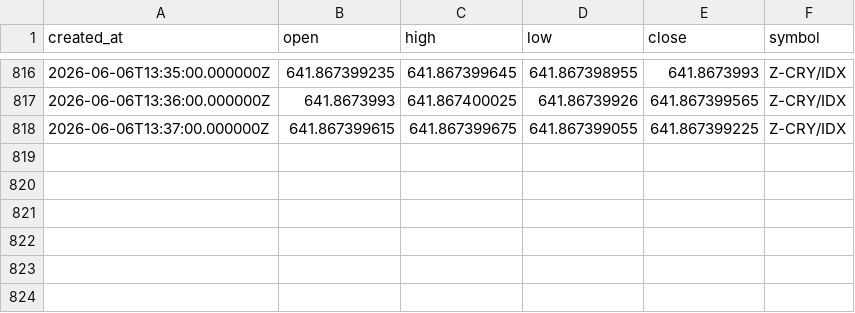
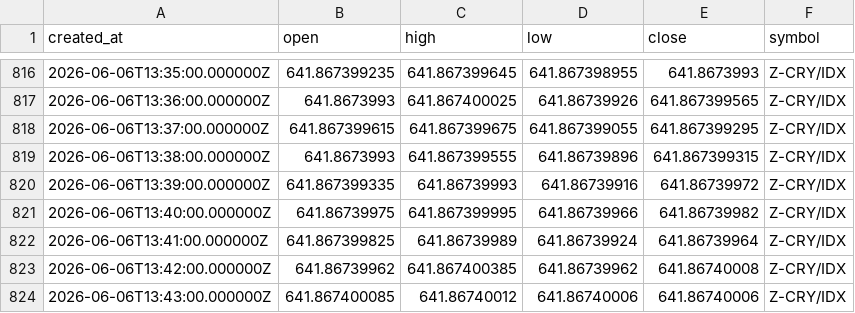
Before and after one commit to Rdelarosa33/proyecto1, a CSV file: velas_Z_CRY_IDX_tf60.csv, drawn as a sheet; only a part is shown, gaps mark what is left out.

```diff
--- a/velas_Z_CRY_IDX_tf60.csv
+++ b/velas_Z_CRY_IDX_tf60.csv
@@ -817,2 +817,8 @@ created_at,open,high,low,close,symbol
 2026-06-06T13:36:00.000000Z,641.8673993,641.867400025,641.86739926,641.867399565,Z-CRY/IDX
-2026-06-06T13:37:00.000000Z,641.867399615,641.867399675,641.867399055,641.867399225,Z-CRY/IDX
+2026-06-06T13:37:00.000000Z,641.867399615,641.867399675,641.867399055,641.867399295,Z-CRY/IDX
+2026-06-06T13:38:00.000000Z,641.8673993,641.867399555,641.86739896,641.867399315,Z-CRY/IDX
+2026-06-06T13:39:00.000000Z,641.867399335,641.86739993,641.86739916,641.86739972,Z-CRY/IDX
+2026-06-06T13:40:00.000000Z,641.86739975,641.867399995,641.86739966,641.86739982,Z-CRY/IDX
+2026-06-06T13:41:00.000000Z,641.867399825,641.86739989,641.86739924,641.86739964,Z-CRY/IDX
+2026-06-06T13:42:00.000000Z,641.86739962,641.867400385,641.86739962,641.86740008,Z-CRY/IDX
+2026-06-06T13:43:00.000000Z,641.867400085,641.86740012,641.86740006,641.86740006,Z-CRY/IDX
```
